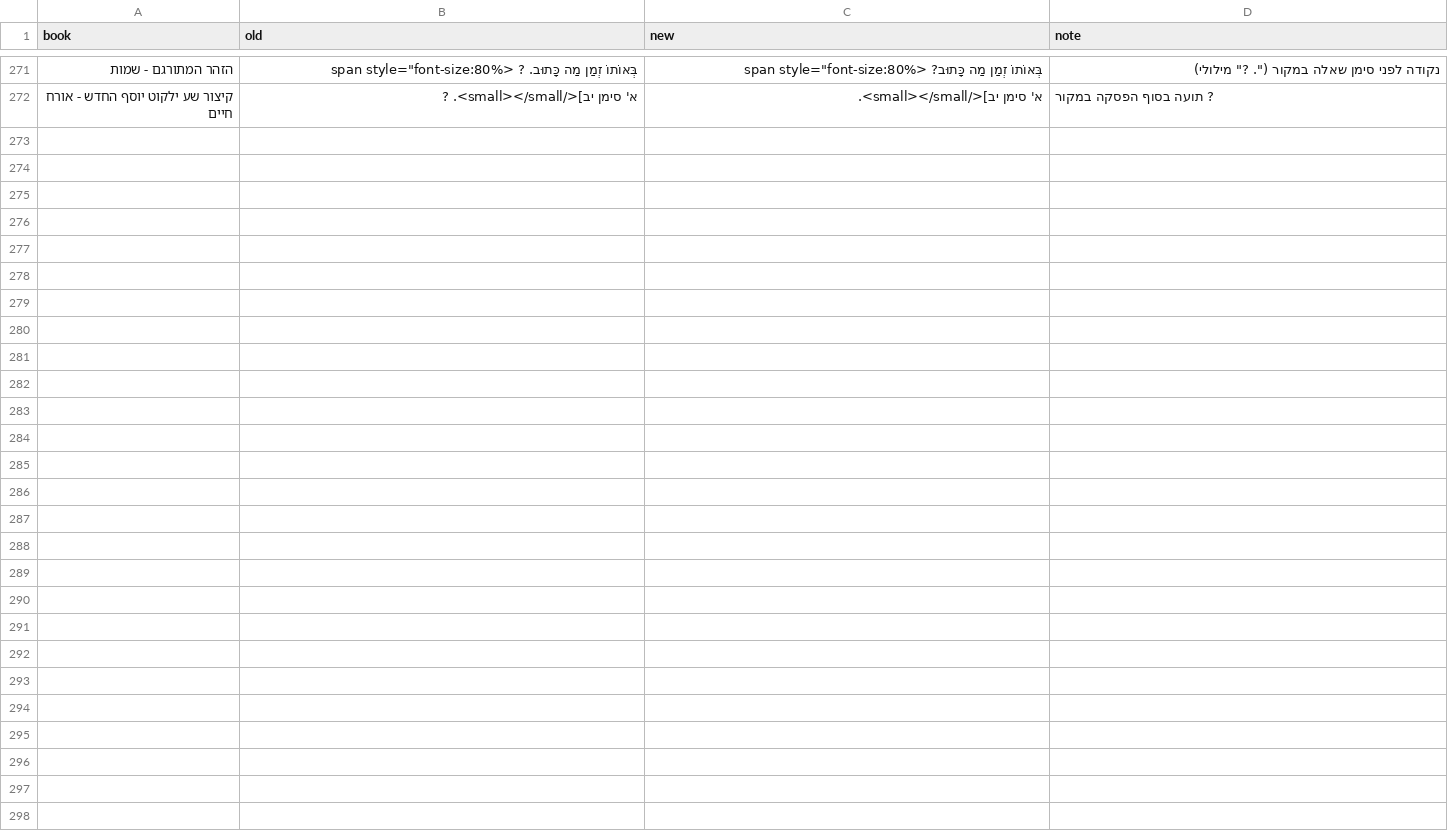
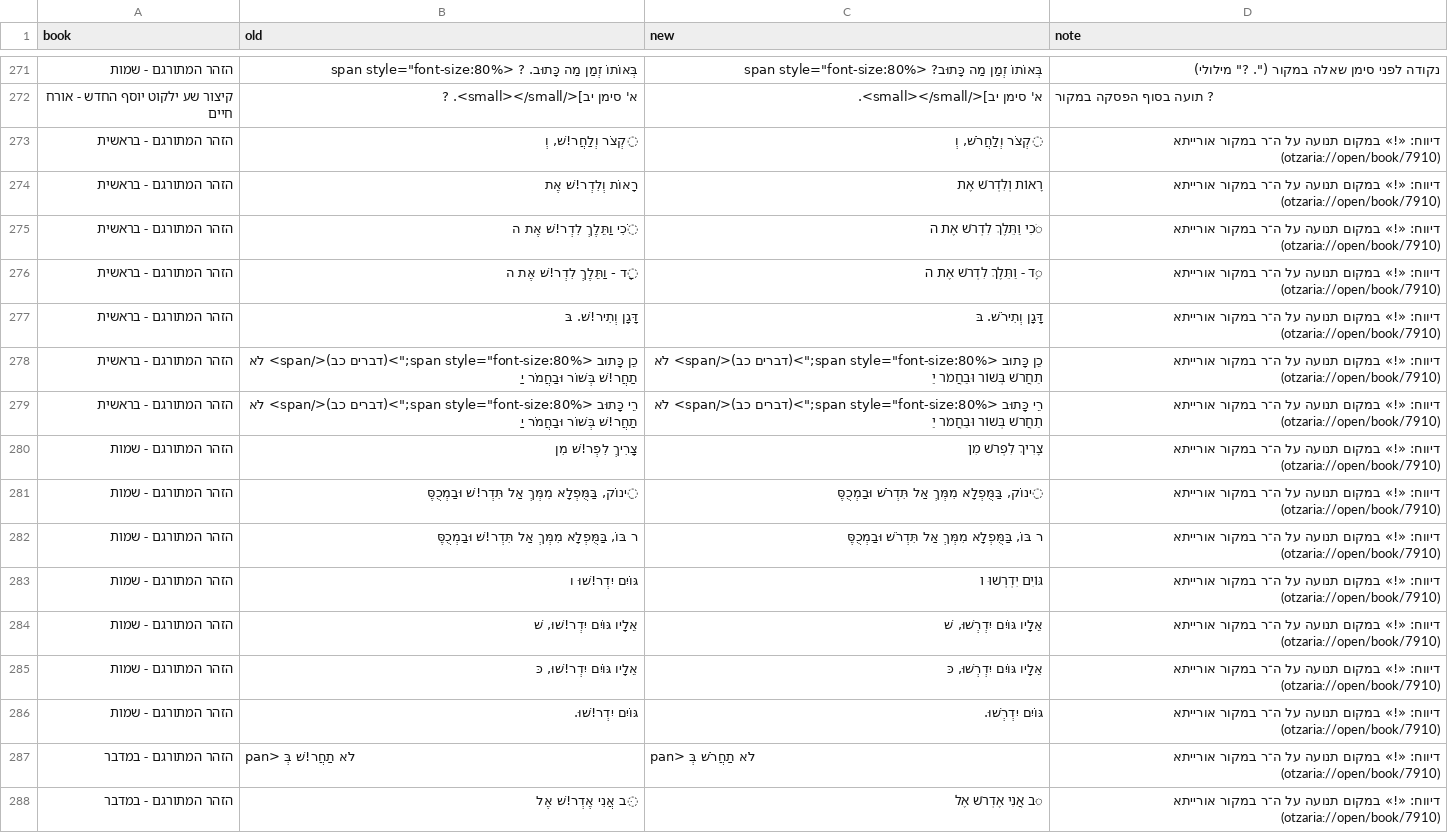
Before and after one commit to Otzaria/otzaria-library, a TSV file: OraytaToOtzaria/post_convert_fixes.tsv, drawn as a sheet; only a part is shown, gaps mark what is left out.

Commit message:
זהר מתורגם: «!» במקום תנועה על ה־ר (לִדְר!שׁ וכד') בבראשית, שמות ובמדבר — 16 מקומות
הסימן «!» הגיע מהמקור של אורייתא עצמו (קובץ ה־obk) במקום התנועה על ה־ר: חולם ברוב המקרים (לִדְרֹשׁ, תַחֲרֹשׁ, תִּירֹשׁ, לִפְרֹשׁ, אֶדְרֹשׁ), שווא ב־«יִדְרְשׁוּ». תוקן בספרים ונוספו שורות ל־post_convert_fixes.tsv כדי שהמרה חוזרת לא תחזיר אותו. מספרי השורות לא השתנו.

```diff
--- a/OraytaToOtzaria/post_convert_fixes.tsv
+++ b/OraytaToOtzaria/post_convert_fixes.tsv
@@ -272 +272,17 @@ book	old	new	note
 קיצור שע ילקוט יוסף החדש - אורח חיים	א' סימן יב]</small></small>. ?	א' סימן יב]</small></small>.	" ?" תועה בסוף הפסקה במקור
+הזהר המתורגם - בראשית	ִקְצֹר וְלַחֲר!שׁ, וְ	ִקְצֹר וְלַחֲרֹשׁ, וְ	דיווח: «!» במקום תנועה על ה־ר במקור אורייתא (otzaria://open/book/7910)
+הזהר המתורגם - בראשית	רָאוֹת וְלִדְר!שׁ אֶת	רָאוֹת וְלִדְרֹשׁ אֶת	דיווח: «!» במקום תנועה על ה־ר במקור אורייתא (otzaria://open/book/7910)
+הזהר המתורגם - בראשית	ֹכִי וַתֵּלֶךְ לִדְר!שׁ אֶת ה	ֹכִי וַתֵּלֶךְ לִדְרֹשׁ אֶת ה	דיווח: «!» במקום תנועה על ה־ר במקור אורייתא (otzaria://open/book/7910)
+הזהר המתורגם - בראשית	ָד - וַתֵּלֶךְ לִדְר!שׁ אֶת ה	ָד - וַתֵּלֶךְ לִדְרֹשׁ אֶת ה	דיווח: «!» במקום תנועה על ה־ר במקור אורייתא (otzaria://open/book/7910)
+הזהר המתורגם - בראשית	 דָּגָן וְתִיר!שׁ. בּ	 דָּגָן וְתִירֹשׁ. בּ	דיווח: «!» במקום תנועה על ה־ר במקור אורייתא (otzaria://open/book/7910)
+הזהר המתורגם - בראשית	כֵן כָּתוּב <span style="font-size:80%;">(דברים כב)</span> לֹא תַחֲר!שׁ בְּשׁוֹר וּבַחֲמֹר יַ	כֵן כָּתוּב <span style="font-size:80%;">(דברים כב)</span> לֹא תַחֲרֹשׁ בְּשׁוֹר וּבַחֲמֹר יַ	דיווח: «!» במקום תנועה על ה־ר במקור אורייתא (otzaria://open/book/7910)
+הזהר המתורגם - בראשית	רֵי כָּתוּב <span style="font-size:80%;">(דברים כב)</span> לֹא תַחֲר!שׁ בְּשׁוֹר וּבַחֲמֹר יַ	רֵי כָּתוּב <span style="font-size:80%;">(דברים כב)</span> לֹא תַחֲרֹשׁ בְּשׁוֹר וּבַחֲמֹר יַ	דיווח: «!» במקום תנועה על ה־ר במקור אורייתא (otzaria://open/book/7910)
+הזהר המתורגם - שמות	 צָרִיךְ לִפְר!שׁ מִן	 צָרִיךְ לִפְרֹשׁ מִן	דיווח: «!» במקום תנועה על ה־ר במקור אורייתא (otzaria://open/book/7910)
+הזהר המתורגם - שמות	ִינוֹק, בַּמֻּפְלָא מִמְּךְ אַל תִּדְר!שׁ וּבַמְכֻסֶּ	ִינוֹק, בַּמֻּפְלָא מִמְּךְ אַל תִּדְרֹשׁ וּבַמְכֻסֶּ	דיווח: «!» במקום תנועה על ה־ר במקור אורייתא (otzaria://open/book/7910)
+הזהר המתורגם - שמות	ר בּוֹ, בַּמֻּפְלָא מִמְּךְ אַל תִּדְר!שׁ וּבַמְכֻסֶּ	ר בּוֹ, בַּמֻּפְלָא מִמְּךְ אַל תִּדְרֹשׁ וּבַמְכֻסֶּ	דיווח: «!» במקום תנועה על ה־ר במקור אורייתא (otzaria://open/book/7910)
+הזהר המתורגם - שמות	 גּוֹיִם יִדְר!שׁוּ ו	 גּוֹיִם יִדְרְשׁוּ ו	דיווח: «!» במקום תנועה על ה־ר במקור אורייתא (otzaria://open/book/7910)
+הזהר המתורגם - שמות	אֵלָיו גּוֹיִם יִדְר!שׁוּ, שׁ	אֵלָיו גּוֹיִם יִדְרְשׁוּ, שׁ	דיווח: «!» במקום תנועה על ה־ר במקור אורייתא (otzaria://open/book/7910)
+הזהר המתורגם - שמות	אֵלָיו גּוֹיִם יִדְר!שׁוּ, כּ	אֵלָיו גּוֹיִם יִדְרְשׁוּ, כּ	דיווח: «!» במקום תנועה על ה־ר במקור אורייתא (otzaria://open/book/7910)
+הזהר המתורגם - שמות	 גּוֹיִם יִדְר!שׁוּ. 	 גּוֹיִם יִדְרְשׁוּ. 	דיווח: «!» במקום תנועה על ה־ר במקור אורייתא (otzaria://open/book/7910)
+הזהר המתורגם - במדבר	pan> לֹא תַחֲר!שׁ בְּ	pan> לֹא תַחֲרֹשׁ בְּ	דיווח: «!» במקום תנועה על ה־ר במקור אורייתא (otzaria://open/book/7910)
+הזהר המתורגם - במדבר	ּב אֲנִי אֶדְר!שׁ אֶל	ּב אֲנִי אֶדְרֹשׁ אֶל	דיווח: «!» במקום תנועה על ה־ר במקור אורייתא (otzaria://open/book/7910)
```
Also changed, not shown: 3 other files.
